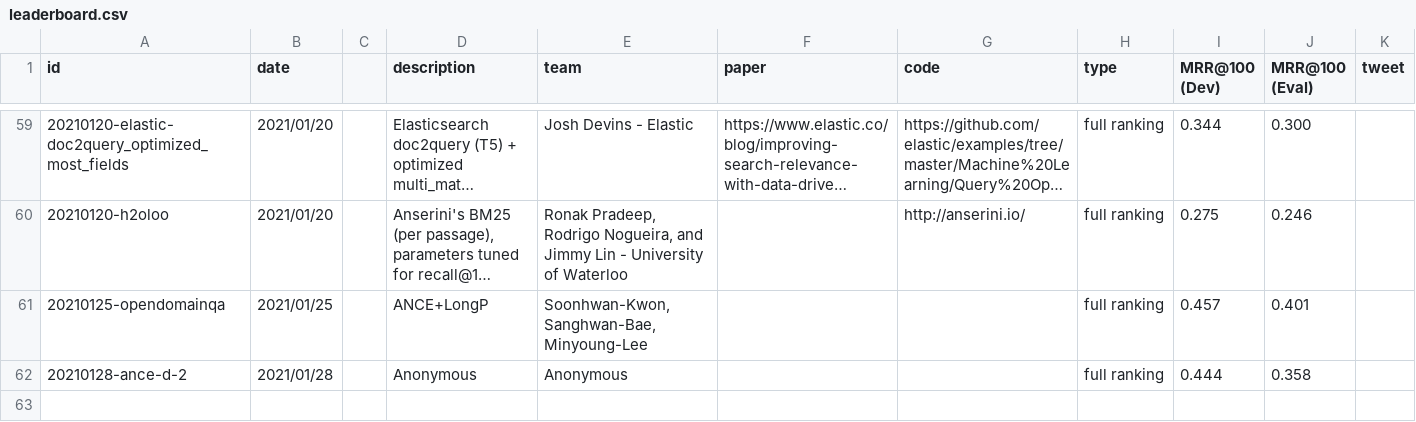
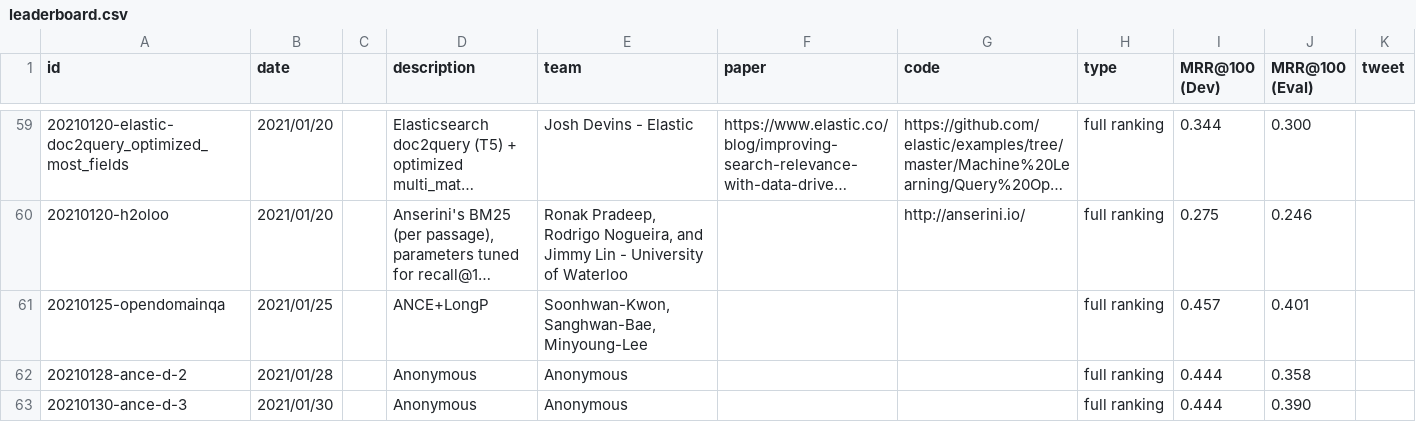
Before and after one commit to microsoft/MSMARCO-Document-Ranking-Submissions, a CSV file: leaderboard/leaderboard.csv, drawn as a sheet; only a part is shown, gaps mark what is left out; long unchanged cells end in …; the diff names each change by its address in the sheet, - before the commit and + after, or states it on an @@ line.

Commit message:
Updated leaderboard.

```diff
--- a/leaderboard/leaderboard.csv
+++ b/leaderboard/leaderboard.csv
+row 63: 20210130-ance-d-3 | 2021/01/30 |  | Anonymous | Anonymous |  |  | full ranking | 0.444 | 0.390
```
